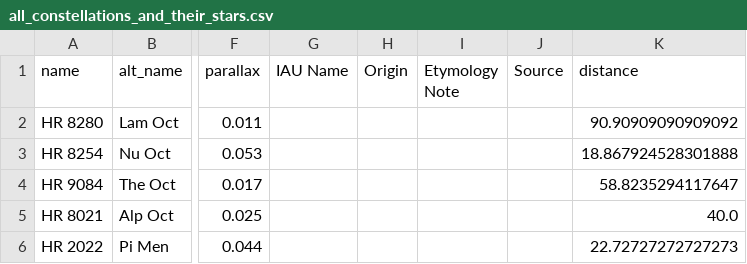
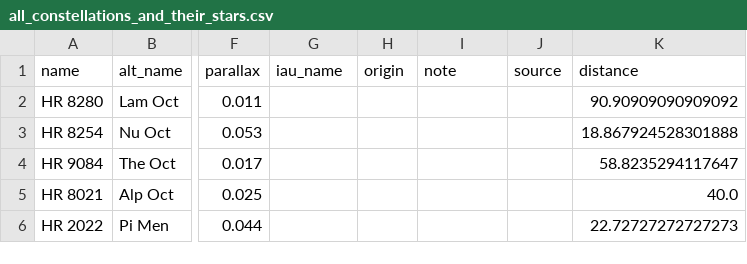
Before and after one commit to WDoyle123/StarScholar3D, a CSV file: data/all_constellations_and_their_stars.csv, drawn as a sheet; only a part is shown, gaps mark what is left out; the diff names each change by its address in the sheet, - before the commit and + after, or states it on an @@ line.

Commit message:
column names

```diff
--- a/data/all_constellations_and_their_stars.csv
+++ b/data/all_constellations_and_their_stars.csv
-G1: IAU Name
+G1: iau_name
-H1: Origin
+H1: origin
-I1: Etymology Note
+I1: note
-J1: Source
+J1: source
```
Also changed, not shown: 2 other files.
